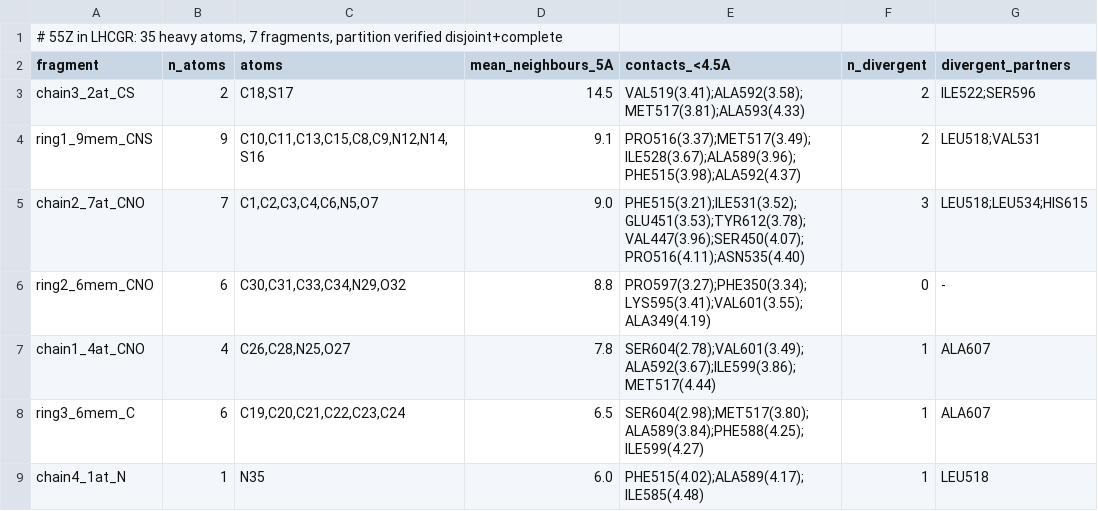
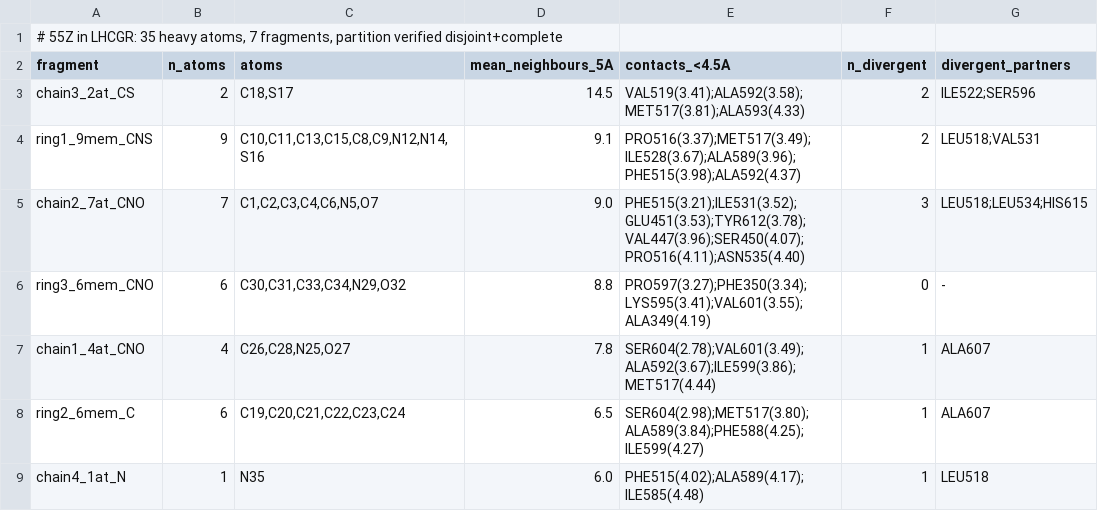
Before and after one commit to patrickcnasser/gphr-allosteric-pocket, a TSV file: results/fragments_55Z.tsv, drawn as a sheet.

```diff
--- a/results/fragments_55Z.tsv
+++ b/results/fragments_55Z.tsv
@@ -5,5 +5,5 @@ ring1_9mem_CNS	9	C10,C11,C13,C15,C8,C9,N12,N14,S16	9.1	PRO516(3.37);MET517(3.49)
 chain2_7at_CNO	7	C1,C2,C3,C4,C6,N5,O7	9.0	PHE515(3.21);ILE531(3.52);GLU451(3.53);TYR612(3.78);VAL447(3.96);SER450(4.07);PRO516(4.11);ASN535(4.40)	3	LEU518;LEU534;HIS615
-ring2_6mem_CNO	6	C30,C31,C33,C34,N29,O32	8.8	PRO597(3.27);PHE350(3.34);LYS595(3.41);VAL601(3.55);ALA349(4.19)	0	-
+ring3_6mem_CNO	6	C30,C31,C33,C34,N29,O32	8.8	PRO597(3.27);PHE350(3.34);LYS595(3.41);VAL601(3.55);ALA349(4.19)	0	-
 chain1_4at_CNO	4	C26,C28,N25,O27	7.8	SER604(2.78);VAL601(3.49);ALA592(3.67);ILE599(3.86);MET517(4.44)	1	ALA607
-ring3_6mem_C	6	C19,C20,C21,C22,C23,C24	6.5	SER604(2.98);MET517(3.80);ALA589(3.84);PHE588(4.25);ILE599(4.27)	1	ALA607
+ring2_6mem_C	6	C19,C20,C21,C22,C23,C24	6.5	SER604(2.98);MET517(3.80);ALA589(3.84);PHE588(4.25);ILE599(4.27)	1	ALA607
 chain4_1at_N	1	N35	6.0	PHE515(4.02);ALA589(4.17);ILE585(4.48)	1	LEU518
```
Also changed, not shown: results/mapping_contacts.tsv, 14 other files.
